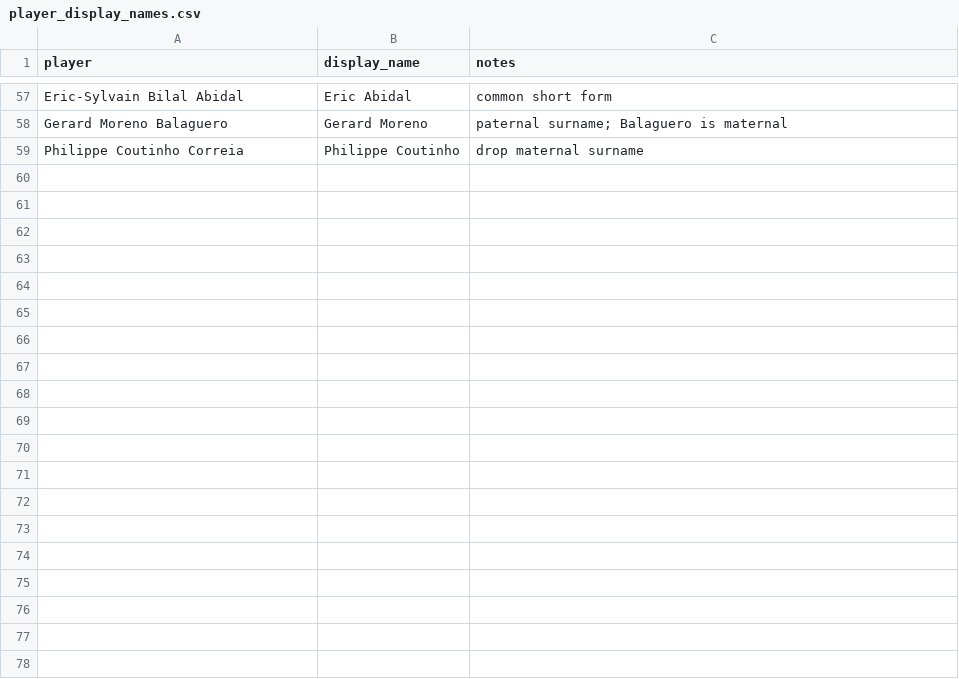
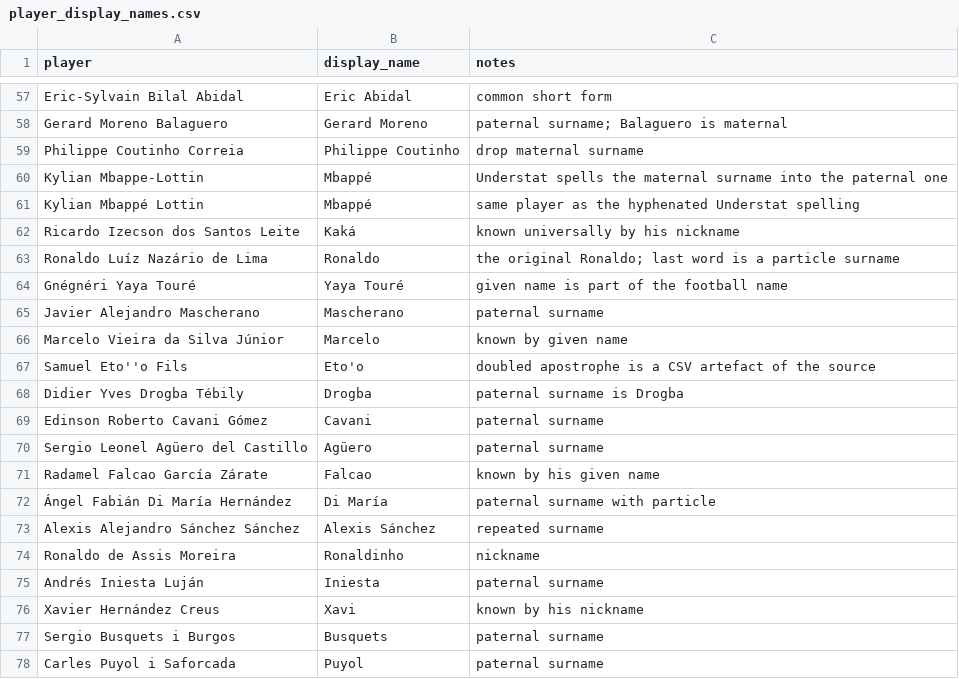
Before and after one commit to Beansent48/mundialytics, a CSV file: data/identity/player_display_names.csv, drawn as a sheet; only a part is shown, gaps mark what is left out; the diff covers the shown part only.

```diff
--- a/data/identity/player_display_names.csv
+++ b/data/identity/player_display_names.csv
@@ -59 +59,20 @@ Gerard Moreno Balaguero,Gerard Moreno,paternal surname; Balaguero is maternal
 Philippe Coutinho Correia,Philippe Coutinho,drop maternal surname
+Kylian Mbappe-Lottin,Mbappé,Understat spells the maternal surname into the paternal one
+Kylian Mbappé Lottin,Mbappé,same player as the hyphenated Understat spelling
+Ricardo Izecson dos Santos Leite,Kaká,known universally by his nickname
+Ronaldo Luíz Nazário de Lima,Ronaldo,the original Ronaldo; last word is a particle surname
+Gnégnéri Yaya Touré,Yaya Touré,given name is part of the football name
+Javier Alejandro Mascherano,Mascherano,paternal surname
+Marcelo Vieira da Silva Júnior,Marcelo,known by given name
+Samuel Eto''o Fils,Eto'o,doubled apostrophe is a CSV artefact of the source
+Didier Yves Drogba Tébily,Drogba,paternal surname is Drogba
+Edinson Roberto Cavani Gómez,Cavani,paternal surname
+Sergio Leonel Agüero del Castillo,Agüero,paternal surname
+Radamel Falcao García Zárate,Falcao,known by his given name
+Ángel Fabián Di María Hernández,Di María,paternal surname with particle
+Alexis Alejandro Sánchez Sánchez,Alexis Sánchez,repeated surname
+Ronaldo de Assis Moreira,Ronaldinho,nickname
+Andrés Iniesta Luján,Iniesta,paternal surname
+Xavier Hernández Creus,Xavi,known by his nickname
+Sergio Busquets i Burgos,Busquets,paternal surname
+Carles Puyol i Saforcada,Puyol,paternal surname
```
Also changed, not shown: 14 added rows elsewhere in this file, 4 other files.
